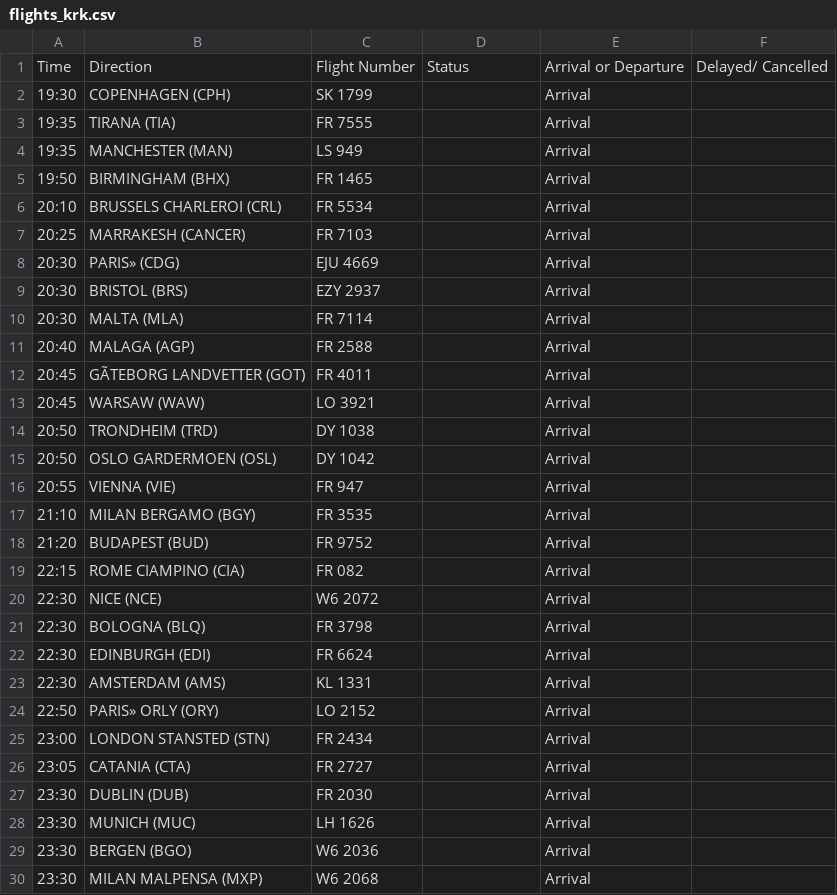
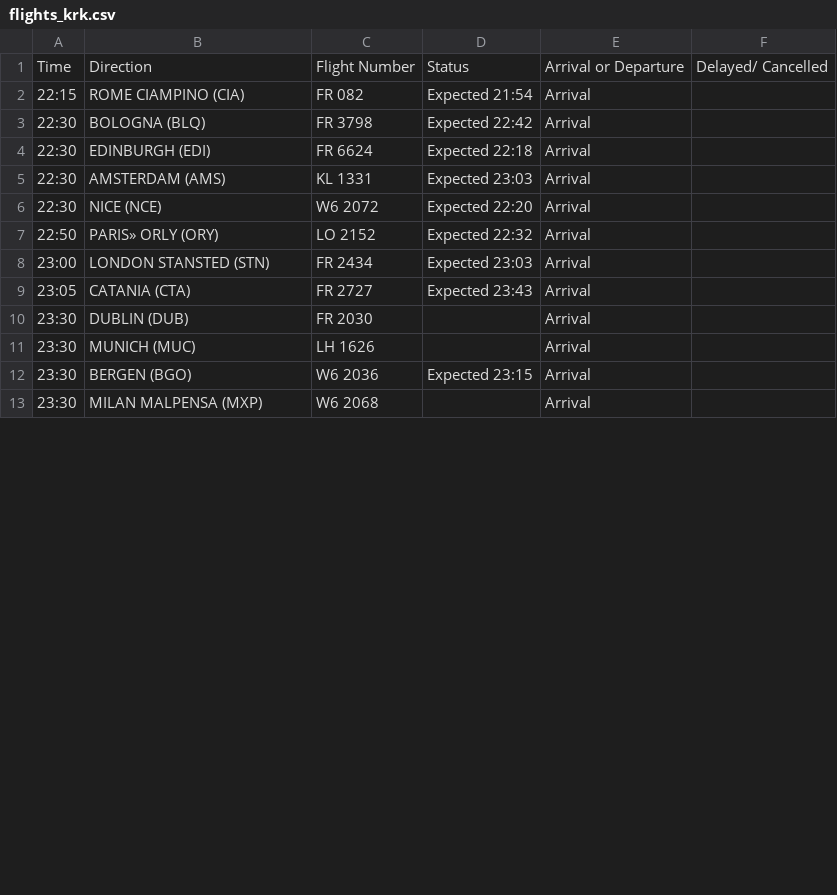
Before and after one commit to ljswierzawska/flights-krakow, a CSV file: flights_krk.csv, drawn as a sheet; only a part is shown; the diff covers the shown part only.

```diff
--- a/flights_krk.csv
+++ b/flights_krk.csv
@@ -1,30 +1,13 @@
 Time,Direction,Flight Number,Status,Arrival or Departure,Delayed/ Cancelled
-19:30,COPENHAGEN (CPH),SK 1799,,Arrival,
-19:35,TIRANA (TIA),FR 7555,,Arrival,
-19:35,MANCHESTER (MAN),LS 949,,Arrival,
-19:50,BIRMINGHAM (BHX),FR 1465,,Arrival,
-20:10,BRUSSELS CHARLEROI (CRL),FR 5534,,Arrival,
-20:25,MARRAKESH (CANCER),FR 7103,,Arrival,
-20:30,PARIS» (CDG),EJU 4669,,Arrival,
-20:30,BRISTOL (BRS),EZY 2937,,Arrival,
-20:30,MALTA (MLA),FR 7114,,Arrival,
-20:40,MALAGA (AGP),FR 2588,,Arrival,
-20:45,GÃTEBORG LANDVETTER (GOT),FR 4011,,Arrival,
-20:45,WARSAW (WAW),LO 3921,,Arrival,
-20:50,TRONDHEIM (TRD),DY 1038,,Arrival,
-20:50,OSLO GARDERMOEN (OSL),DY 1042,,Arrival,
-20:55,VIENNA (VIE),FR 947,,Arrival,
-21:10,MILAN BERGAMO (BGY),FR 3535,,Arrival,
-21:20,BUDAPEST (BUD),FR 9752,,Arrival,
-22:15,ROME CIAMPINO (CIA),FR 082,,Arrival,
-22:30,NICE (NCE),W6 2072,,Arrival,
-22:30,BOLOGNA (BLQ),FR 3798,,Arrival,
-22:30,EDINBURGH (EDI),FR 6624,,Arrival,
-22:30,AMSTERDAM (AMS),KL 1331,,Arrival,
-22:50,PARIS» ORLY (ORY),LO 2152,,Arrival,
-23:00,LONDON STANSTED (STN),FR 2434,,Arrival,
-23:05,CATANIA (CTA),FR 2727,,Arrival,
+22:15,ROME CIAMPINO (CIA),FR 082,Expected 21:54,Arrival,
+22:30,BOLOGNA (BLQ),FR 3798,Expected 22:42,Arrival,
+22:30,EDINBURGH (EDI),FR 6624,Expected 22:18,Arrival,
+22:30,AMSTERDAM (AMS),KL 1331,Expected 23:03,Arrival,
+22:30,NICE (NCE),W6 2072,Expected 22:20,Arrival,
+22:50,PARIS» ORLY (ORY),LO 2152,Expected 22:32,Arrival,
+23:00,LONDON STANSTED (STN),FR 2434,Expected 23:03,Arrival,
+23:05,CATANIA (CTA),FR 2727,Expected 23:43,Arrival,
 23:30,DUBLIN (DUB),FR 2030,,Arrival,
 23:30,MUNICH (MUC),LH 1626,,Arrival,
-23:30,BERGEN (BGO),W6 2036,,Arrival,
+23:30,BERGEN (BGO),W6 2036,Expected 23:15,Arrival,
 23:30,MILAN MALPENSA (MXP),W6 2068,,Arrival,
```
Also changed, not shown: 1 added row, 18 removed rows and 12 edited cells elsewhere in this file.
